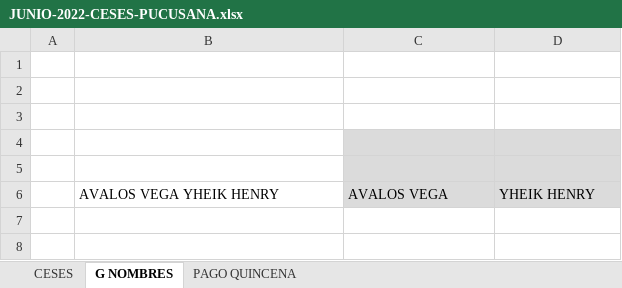
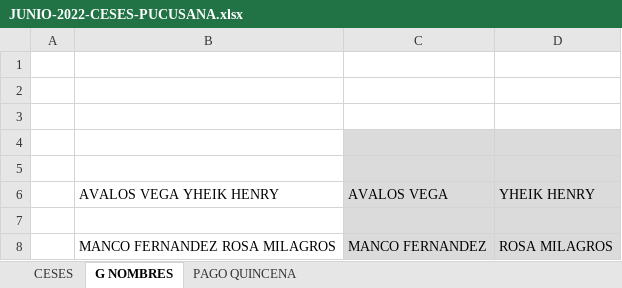
Before and after one commit to ChristopherPinedo/AKM-data, an Excel workbook: 2-PERSONAL/2-CESES/JUNIO-2022-CESES-PUCUSANA.xlsx, sheet G NOMBRES, drawn as a sheet; values as stored, in another font and other column widths than the file's, no borders; the diff names each change by its address in the sheet, - before the commit and + after, or states it on an @@ line.

```diff
--- a/2-PERSONAL/2-CESES/JUNIO-2022-CESES-PUCUSANA.xlsx (sheet G NOMBRES)
+++ b/2-PERSONAL/2-CESES/JUNIO-2022-CESES-PUCUSANA.xlsx (sheet G NOMBRES)
+row 7: (empty)
+row 8:  | MANCO FERNANDEZ ROSA MILAGROS | MANCO FERNANDEZ | ROSA MILAGROS
```
Also changed, not shown: sheet CESES, 1-CONTROL/2-TAREO/TAREO-JUNIO.xlsx, 2-PERSONAL/----PENDIENTES/2-ASIGANCION FAM/AKM ASIG FAM.xlsx, 15 other files.
